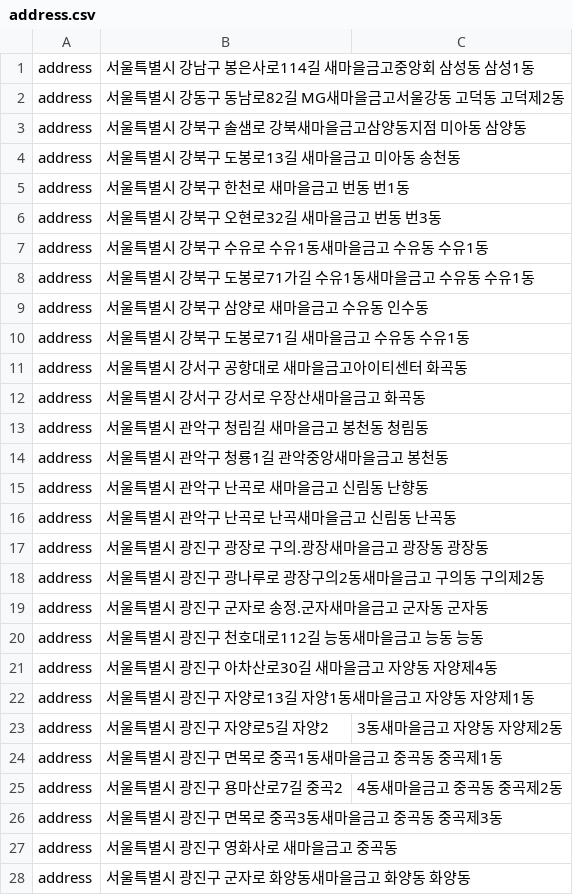
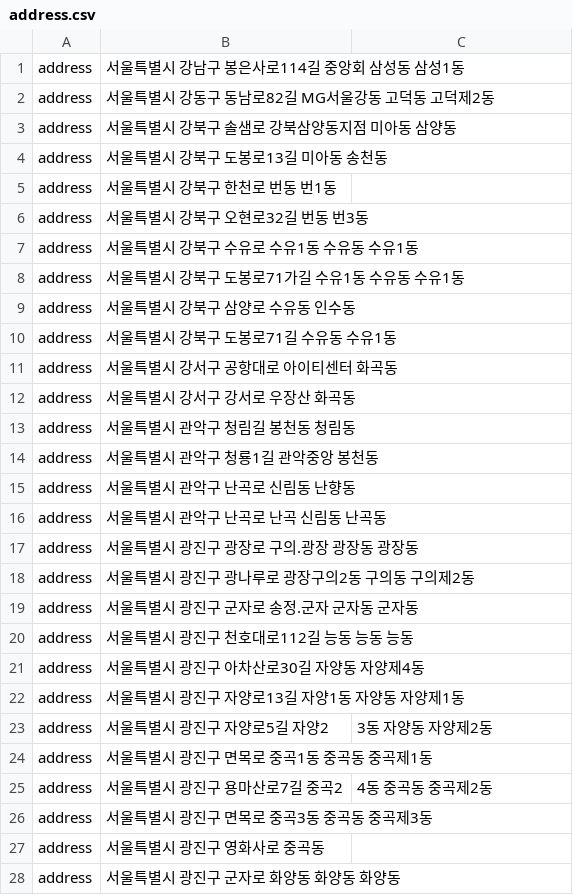
Before and after one commit to eminem54/chatbot, a CSV file: data/address.csv, drawn as a sheet; only a part is shown; the diff covers the shown part only.

Commit message:
JY extract address

```diff
--- a/data/address.csv
+++ b/data/address.csv
@@ -1,28 +1,28 @@
-address, 서울특별시 강남구 봉은사로114길 새마을금고중앙회 삼성동 삼성1동
-address, 서울특별시 강동구 동남로82길 MG새마을금고서울강동 고덕동 고덕제2동
-address, 서울특별시 강북구 솔샘로 강북새마을금고삼양동지점 미아동 삼양동
-address, 서울특별시 강북구 도봉로13길 새마을금고 미아동 송천동
-address, 서울특별시 강북구 한천로 새마을금고 번동 번1동
-address, 서울특별시 강북구 오현로32길 새마을금고 번동 번3동
-address, 서울특별시 강북구 수유로 수유1동새마을금고 수유동 수유1동
-address, 서울특별시 강북구 도봉로71가길 수유1동새마을금고 수유동 수유1동
-address, 서울특별시 강북구 삼양로 새마을금고 수유동 인수동
-address, 서울특별시 강북구 도봉로71길 새마을금고 수유동 수유1동
-address, 서울특별시 강서구 공항대로 새마을금고아이티센터 화곡동
-address, 서울특별시 강서구 강서로 우장산새마을금고 화곡동
-address, 서울특별시 관악구 청림길 새마을금고 봉천동 청림동
-address, 서울특별시 관악구 청룡1길 관악중앙새마을금고 봉천동
-address, 서울특별시 관악구 난곡로 새마을금고 신림동 난향동
-address, 서울특별시 관악구 난곡로 난곡새마을금고 신림동 난곡동
-address, 서울특별시 광진구 광장로 구의.광장새마을금고 광장동 광장동
-address, 서울특별시 광진구 광나루로 광장구의2동새마을금고 구의동 구의제2동
-address, 서울특별시 광진구 군자로 송정.군자새마을금고 군자동 군자동
-address, 서울특별시 광진구 천호대로112길 능동새마을금고 능동 능동
-address, 서울특별시 광진구 아차산로30길 새마을금고 자양동 자양제4동
-address, 서울특별시 광진구 자양로13길 자양1동새마을금고 자양동 자양제1동
-address, 서울특별시 광진구 자양로5길 자양2,3동새마을금고 자양동 자양제2동
-address, 서울특별시 광진구 면목로 중곡1동새마을금고 중곡동 중곡제1동
-address, 서울특별시 광진구 용마산로7길 중곡2,4동새마을금고 중곡동 중곡제2동
-address, 서울특별시 광진구 면목로 중곡3동새마을금고 중곡동 중곡제3동
-address, 서울특별시 광진구 영화사로 새마을금고 중곡동
-address, 서울특별시 광진구 군자로 화양동새마을금고 화양동 화양동
+address, 서울특별시 강남구 봉은사로114길 중앙회 삼성동 삼성1동
+address, 서울특별시 강동구 동남로82길 MG서울강동 고덕동 고덕제2동
+address, 서울특별시 강북구 솔샘로 강북삼양동지점 미아동 삼양동
+address, 서울특별시 강북구 도봉로13길  미아동 송천동
+address, 서울특별시 강북구 한천로  번동 번1동
+address, 서울특별시 강북구 오현로32길  번동 번3동
+address, 서울특별시 강북구 수유로 수유1동 수유동 수유1동
+address, 서울특별시 강북구 도봉로71가길 수유1동 수유동 수유1동
+address, 서울특별시 강북구 삼양로  수유동 인수동
+address, 서울특별시 강북구 도봉로71길  수유동 수유1동
+address, 서울특별시 강서구 공항대로 아이티센터 화곡동
+address, 서울특별시 강서구 강서로 우장산 화곡동
+address, 서울특별시 관악구 청림길  봉천동 청림동
+address, 서울특별시 관악구 청룡1길 관악중앙 봉천동
+address, 서울특별시 관악구 난곡로  신림동 난향동
+address, 서울특별시 관악구 난곡로 난곡 신림동 난곡동
+address, 서울특별시 광진구 광장로 구의.광장 광장동 광장동
+address, 서울특별시 광진구 광나루로 광장구의2동 구의동 구의제2동
+address, 서울특별시 광진구 군자로 송정.군자 군자동 군자동
+address, 서울특별시 광진구 천호대로112길 능동 능동 능동
+address, 서울특별시 광진구 아차산로30길  자양동 자양제4동
+address, 서울특별시 광진구 자양로13길 자양1동 자양동 자양제1동
+address, 서울특별시 광진구 자양로5길 자양2,3동 자양동 자양제2동
+address, 서울특별시 광진구 면목로 중곡1동 중곡동 중곡제1동
+address, 서울특별시 광진구 용마산로7길 중곡2,4동 중곡동 중곡제2동
+address, 서울특별시 광진구 면목로 중곡3동 중곡동 중곡제3동
+address, 서울특별시 광진구 영화사로  중곡동
+address, 서울특별시 광진구 군자로 화양동 화양동 화양동
```
Also changed, not shown: 152 edited cells elsewhere in this file, 2 other files.
